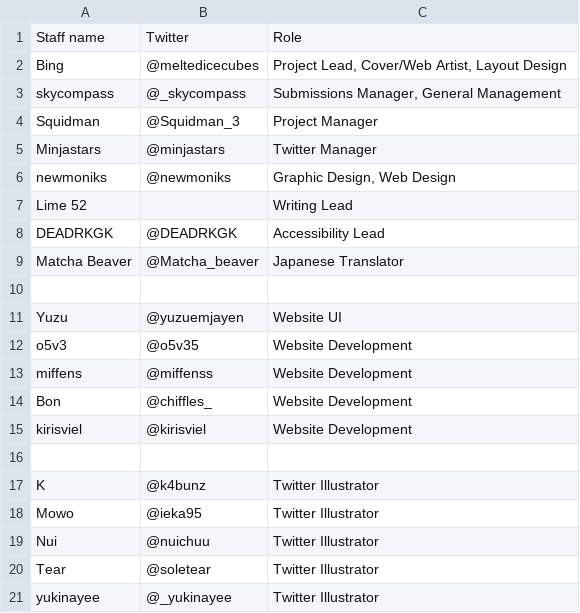
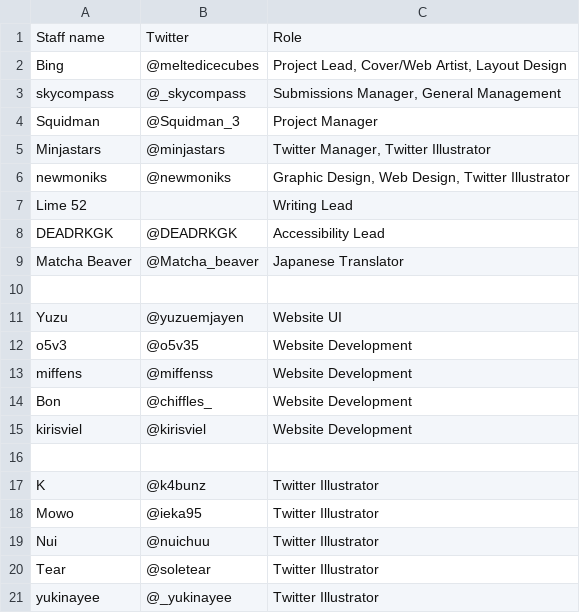
Before and after one commit to elysiumdelivery/altare-tcg, a CSV file: credits_data.csv, drawn as a sheet.

Commit message:
add twitter art to credits

```diff
--- a/credits_data.csv
+++ b/credits_data.csv
@@ -4,4 +4,4 @@ skycompass,@_skycompass,"Submissions Manager, General Management"
 Squidman,@Squidman_3,Project Manager
-Minjastars,@minjastars,Twitter Manager
-newmoniks,@newmoniks,"Graphic Design, Web Design"
+Minjastars,@minjastars,"Twitter Manager, Twitter Illustrator"
+newmoniks,@newmoniks,"Graphic Design, Web Design, Twitter Illustrator"
 Lime 52,,Writing Lead
```
Also changed, not shown: 36 other files.
